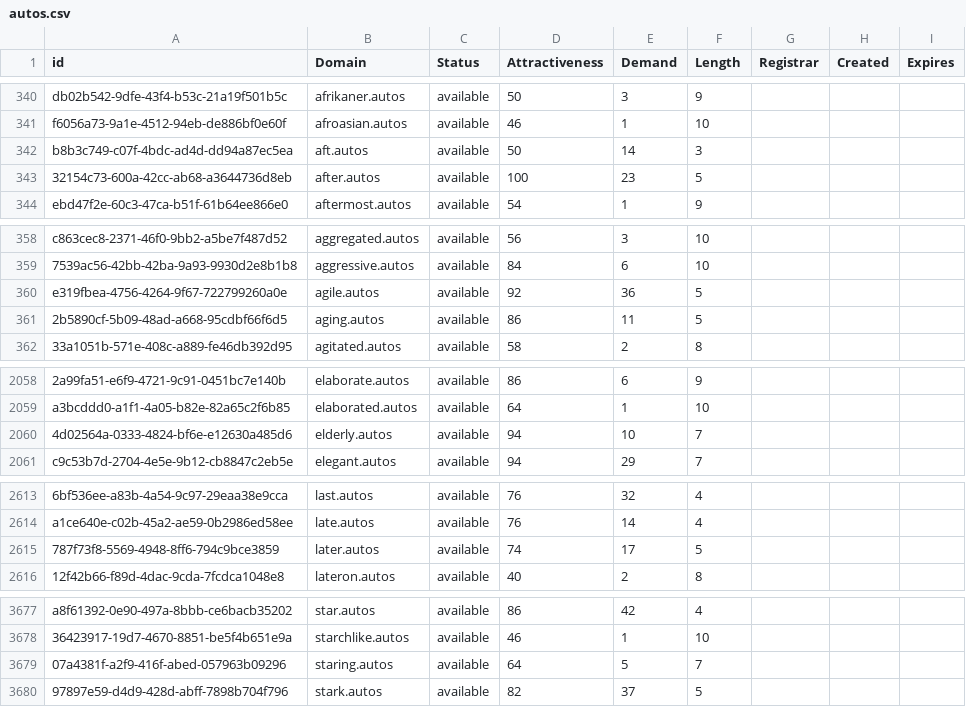
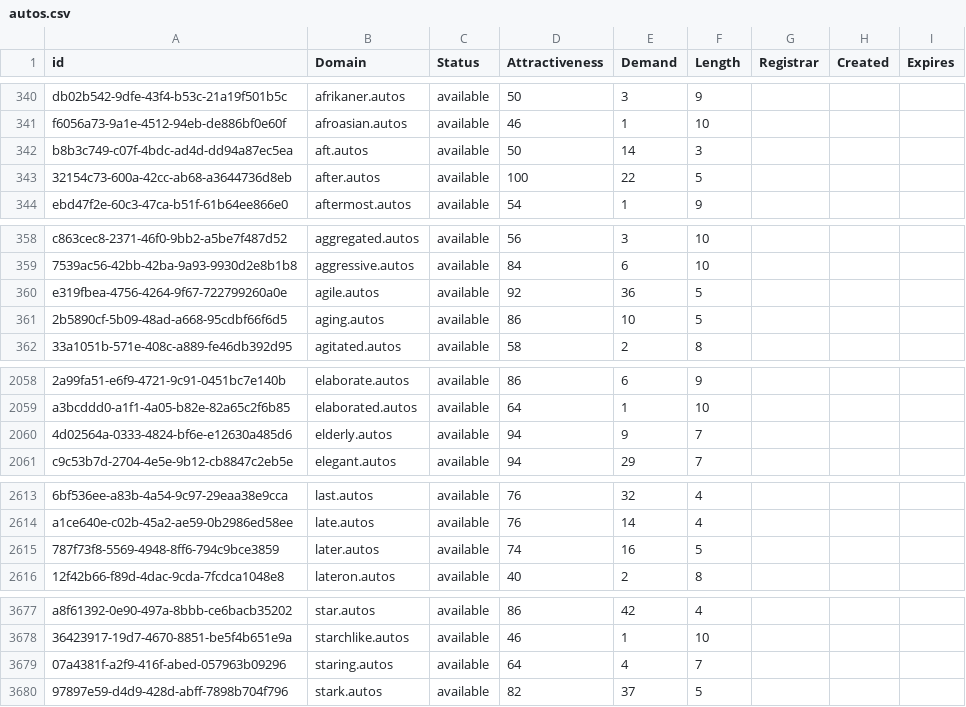
Before and after one commit to UniqueDomains/autos-oneword-domains, a CSV file: autos.csv, drawn as a sheet; only a part is shown, gaps mark what is left out; the diff names each change by its address in the sheet, - before the commit and + after, or states it on an @@ line.

Commit message:
Domains update

```diff
--- a/autos.csv
+++ b/autos.csv
-E343 (Demand): 23
+E343 (Demand): 22
-E361 (Demand): 11
+E361 (Demand): 10
-E2060 (Demand): 10
+E2060 (Demand): 9
-E2615 (Demand): 17
+E2615 (Demand): 16
-E3679 (Demand): 5
+E3679 (Demand): 4
```
Also changed, not shown: 2 other files.
